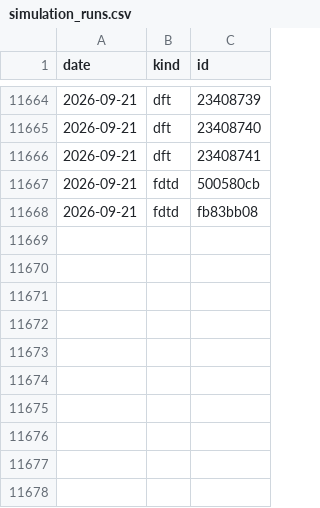
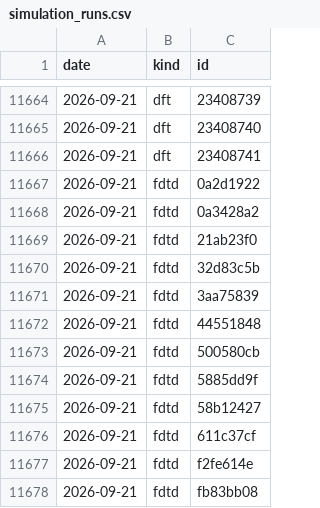
Before and after one commit to yjinyoo/yjinyoo.github.io, a CSV file: assets/data/simulation_runs.csv, drawn as a sheet; only a part is shown, gaps mark what is left out; the diff names each change by its address in the sheet, - before the commit and + after, or states it on an @@ line.

```diff
--- a/assets/data/simulation_runs.csv
+++ b/assets/data/simulation_runs.csv
+row 11667: 2026-09-21 | fdtd | 0a2d1922
+row 11668: 2026-09-21 | fdtd | 0a3428a2
+row 11669: 2026-09-21 | fdtd | 21ab23f0
+row 11670: 2026-09-21 | fdtd | 32d83c5b
+row 11671: 2026-09-21 | fdtd | 3aa75839
+row 11672: 2026-09-21 | fdtd | 44551848
+row 11674: 2026-09-21 | fdtd | 5885dd9f
+row 11675: 2026-09-21 | fdtd | 58b12427
+row 11676: 2026-09-21 | fdtd | 611c37cf
+row 11677: 2026-09-21 | fdtd | f2fe614e
```
Also changed, not shown: 3 other files.
